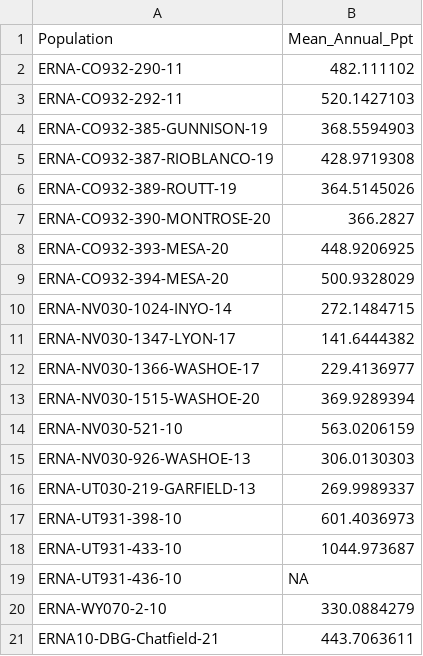
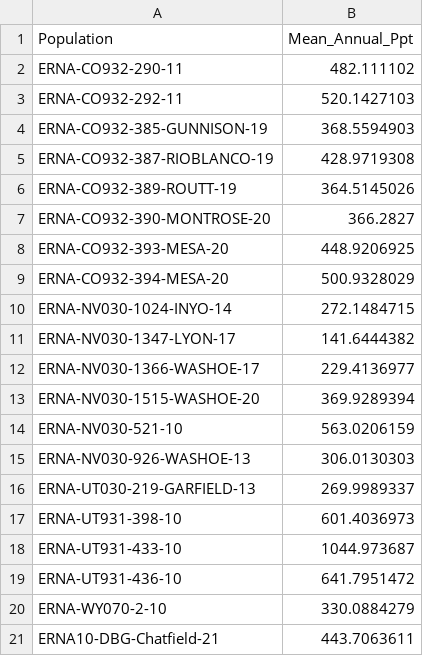
Before and after one commit to DenverBotanicGardens/blm_chatfield_restoration, a CSV file: 20221129_ERNA_pptAnnual.csv, drawn as a sheet.

```diff
--- a/20221129_ERNA_pptAnnual.csv
+++ b/20221129_ERNA_pptAnnual.csv
@@ -18,3 +18,3 @@ ERNA-UT931-398-10,601.4036973
 ERNA-UT931-433-10,1044.973687
-ERNA-UT931-436-10,NA
+ERNA-UT931-436-10,641.7951472
 ERNA-WY070-2-10,330.0884279
```
Also changed, not shown: 2 other files.
